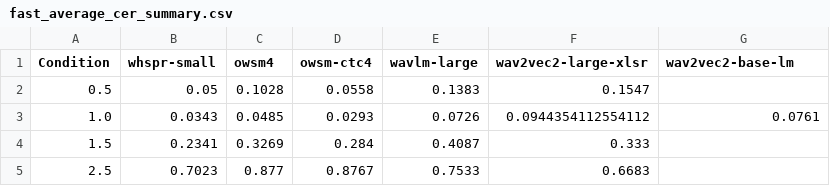
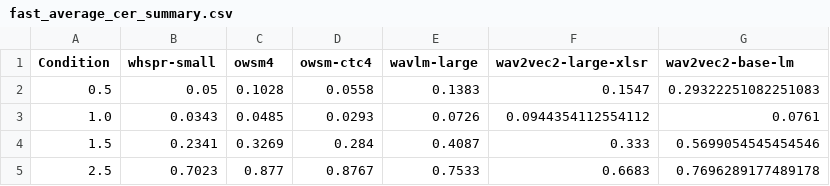
Before and after one commit to jiangyuezhu03/distorted_speech, a CSV file: table_results/fast_average_cer_summary.csv, drawn as a sheet.

```diff
--- a/table_results/fast_average_cer_summary.csv
+++ b/table_results/fast_average_cer_summary.csv
@@ -1,5 +1,5 @@
 Condition,whspr-small,owsm4,owsm-ctc4,wavlm-large,wav2vec2-large-xlsr,wav2vec2-base-lm
-0.5,0.05,0.1028,0.0558,0.1383,0.1547,
+0.5,0.05,0.1028,0.0558,0.1383,0.1547,0.29322251082251083
 1.0,0.0343,0.0485,0.0293,0.0726,0.0944354112554112,0.0761
-1.5,0.2341,0.3269,0.284,0.4087,0.333,
-2.5,0.7023,0.877,0.8767,0.7533,0.6683,
+1.5,0.2341,0.3269,0.284,0.4087,0.333,0.5699054545454546
+2.5,0.7023,0.877,0.8767,0.7533,0.6683,0.7696289177489178
```
Also changed, not shown: table_results/fast_average_cmer_summary.csv, table_results/fast_median_cmer_summary.csv, 13 other files.
